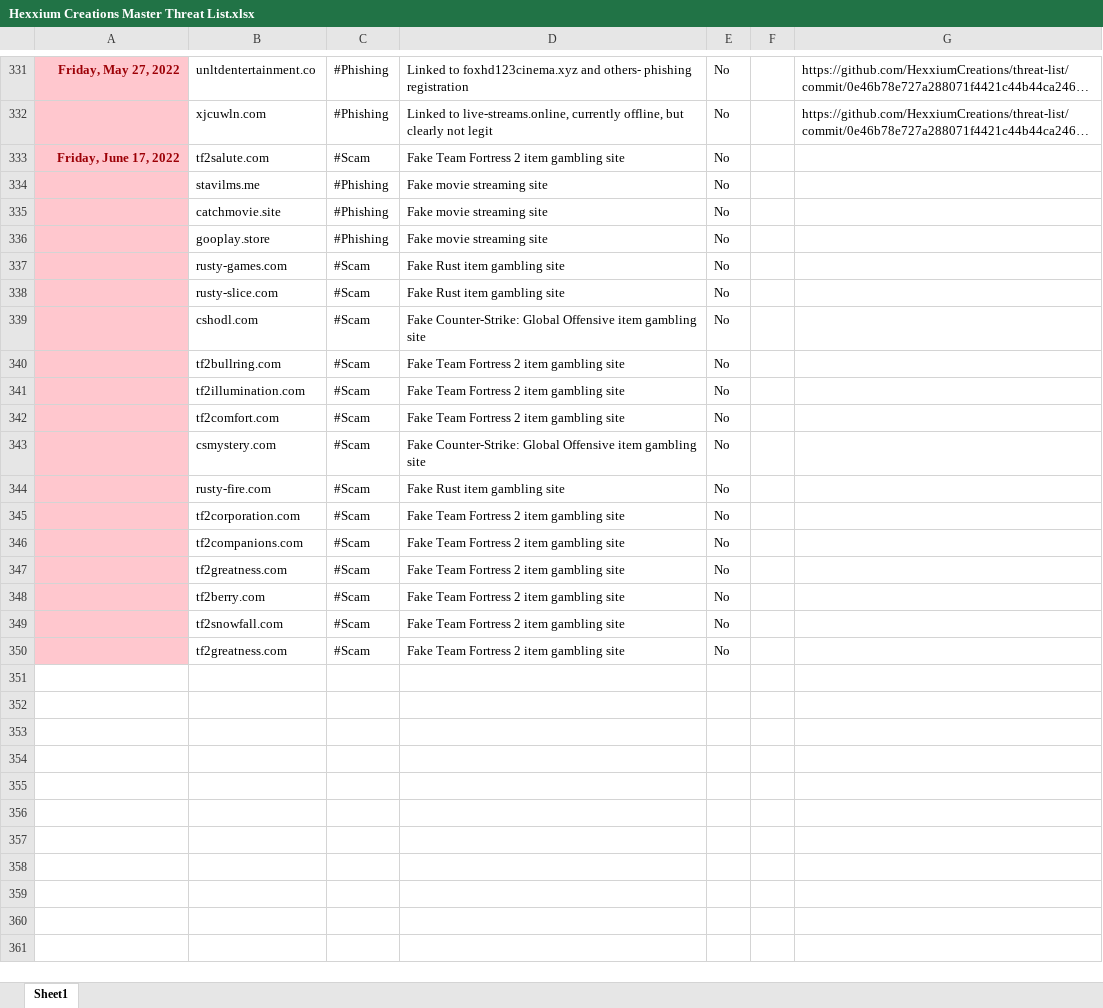
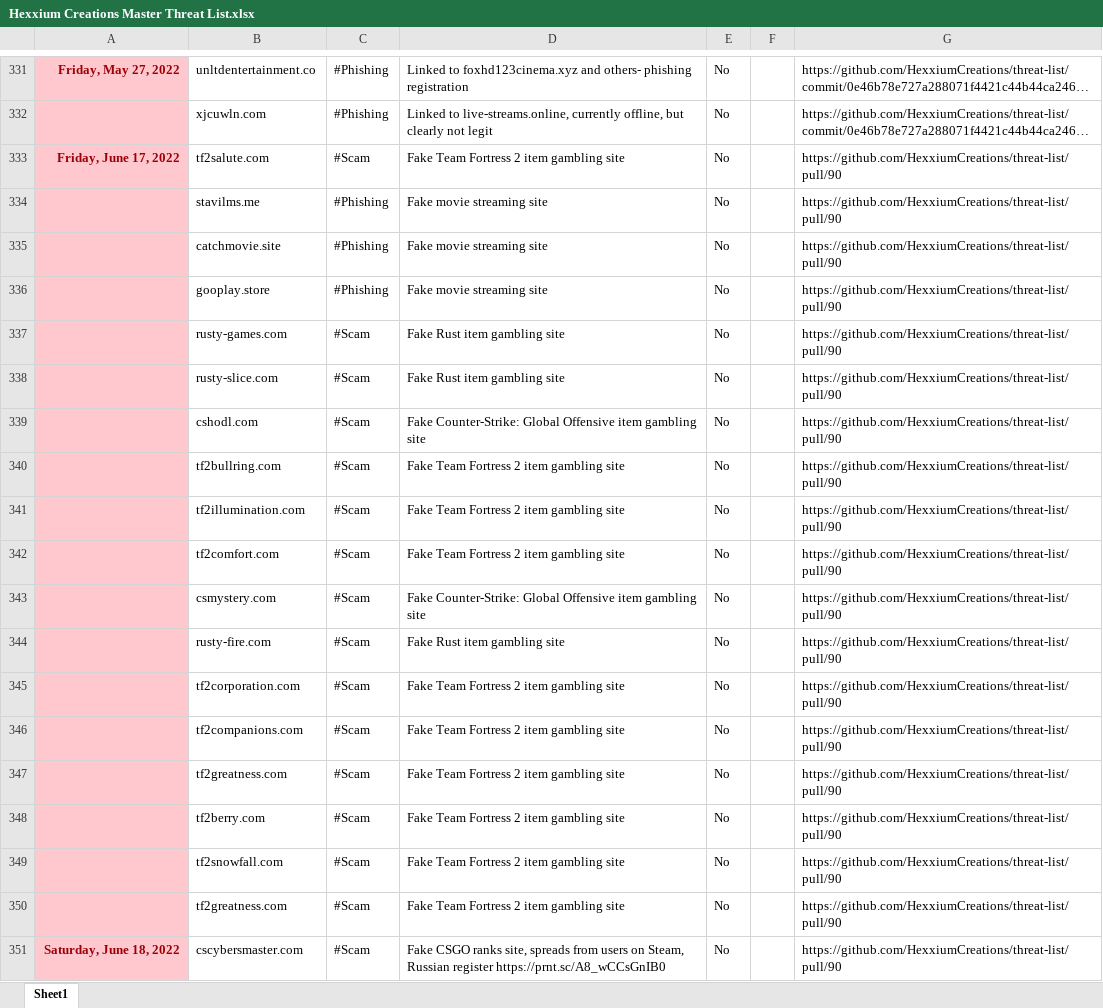
Before and after one commit to HexxiumCreations/threat-list, an Excel workbook: Hexxium Creations Master Threat List.xlsx, sheet Sheet1, drawn as a sheet; only a part is shown, gaps mark what is left out; long unchanged cells end in …; values as stored, in another font and other column widths than the file's, no borders; the diff names each change by its address in the sheet, - before the commit and + after, or states it on an @@ line.

Commit message:
Update 06/18/2022
Updates threatlist tracker

```diff
--- a/Hexxium Creations Master Threat List.xlsx (sheet Sheet1)
+++ b/Hexxium Creations Master Threat List.xlsx (sheet Sheet1)
-G333:G350: (empty)
+G333:G350: https://github.com/HexxiumCreations/threat-list/pull/90
+row 351: Saturday, June 18, 2022 | cscybersmaster.com | #Scam | Fake CSGO ranks site, spreads from users on Steam, Russian register https://prnt.sc/A8_wCCsGnIB0 | No |  | https://github.com/HexxiumCreations/threat-list/pull/90
```
